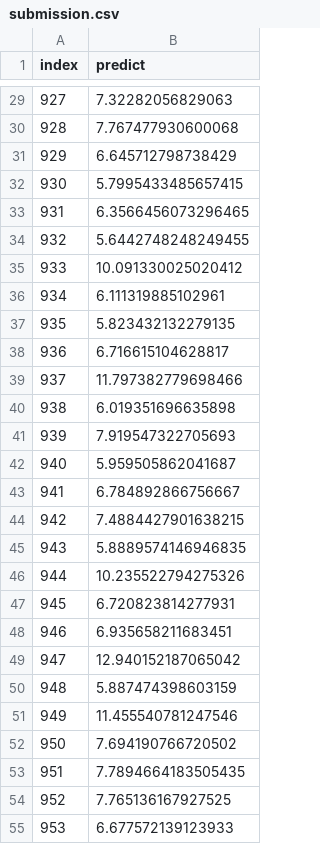
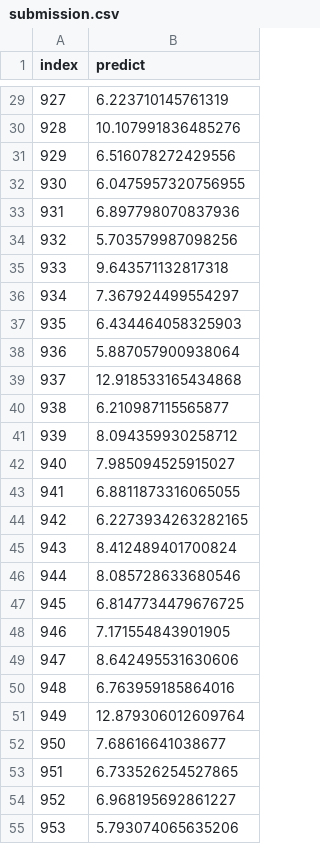
Before and after one commit to aliencaocao/Cyberthon-2022, a CSV file: signalz/submission.csv, drawn as a sheet; only a part is shown, gaps mark what is left out; the diff covers the shown part only.

```diff
--- a/signalz/submission.csv
+++ b/signalz/submission.csv
@@ -29,27 +29,27 @@ index,predict
-927,7.32282056829063
-928,7.767477930600068
-929,6.645712798738429
-930,5.7995433485657415
-931,6.3566456073296465
-932,5.6442748248249455
-933,10.091330025020412
-934,6.111319885102961
-935,5.823432132279135
-936,6.716615104628817
-937,11.797382779698466
-938,6.019351696635898
-939,7.919547322705693
-940,5.959505862041687
-941,6.784892866756667
-942,7.4884427901638215
-943,5.8889574146946835
-944,10.235522794275326
-945,6.720823814277931
-946,6.935658211683451
-947,12.940152187065042
-948,5.887474398603159
-949,11.455540781247546
-950,7.694190766720502
-951,7.7894664183505435
-952,7.765136167927525
-953,6.677572139123933
+927,6.223710145761319
+928,10.107991836485276
+929,6.516078272429556
+930,6.0475957320756955
+931,6.897798070837936
+932,5.703579987098256
+933,9.643571132817318
+934,7.367924499554297
+935,6.434464058325903
+936,5.887057900938064
+937,12.918533165434868
+938,6.210987115565877
+939,8.094359930258712
+940,7.985094525915027
+941,6.8811873316065055
+942,6.2273934263282165
+943,8.412489401700824
+944,8.085728633680546
+945,6.8147734479676725
+946,7.171554843901905
+947,8.642495531630606
+948,6.763959185864016
+949,12.879306012609764
+950,7.68616641038677
+951,6.733526254527865
+952,6.968195692861227
+953,5.793074065635206
```
Also changed, not shown: 142 edited cells elsewhere in this file, 3 other files.
